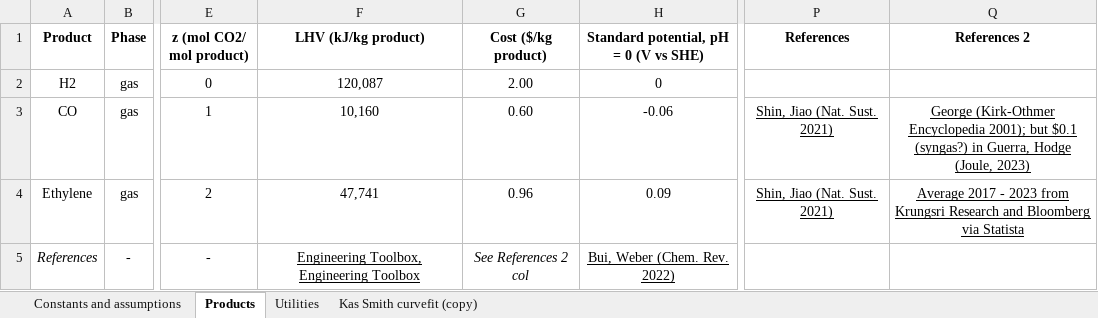
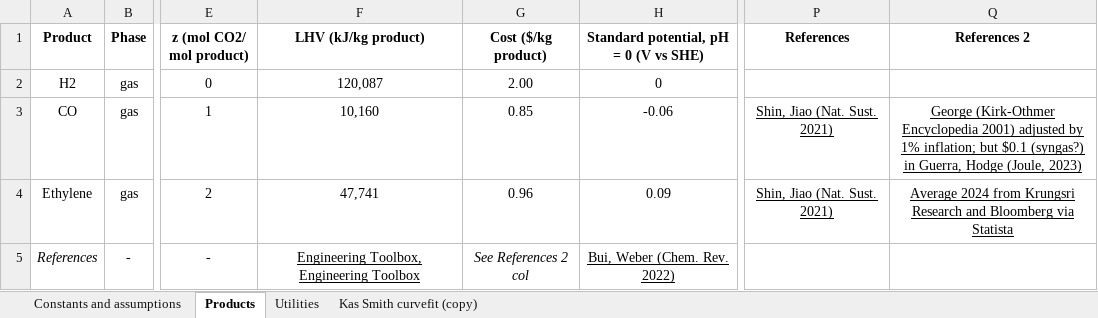
Before and after one commit to shashwatidc/co2r-dashboard, an Excel workbook: Supplementary Workbook.xlsx, sheet Products, drawn as a sheet; only a part is shown, gaps mark what is left out; values as stored, in another font and other column widths than the file's, no borders; table styles not drawn; the diff names each change by its address in the sheet, - before the commit and + after, or states it on an @@ line.

Commit message:
Updated electricity price (first half of 2024), electrolyzer and PSA capex (CEPCI 2024), CO price (adjusted to 2024)

```diff
--- a/Supplementary Workbook.xlsx (sheet Products)
+++ b/Supplementary Workbook.xlsx (sheet Products)
-G3 (Cost ($/kg product)): 0.60
+G3 (Cost ($/kg product)): 0.85
-Q3 (References 2): …(Kirk-Othmer Encyclopedia 2001); but $0.1…
+Q3 (References 2): …(Kirk-Othmer Encyclopedia 2001) adjusted by 1% inflation; but $0.1…
-Q4 (References 2): Average 2017 - 2023 from Krungsri…
+Q4 (References 2): Average 2024 from Krungsri…
```
Also changed, not shown: sheet Utilities, sheet Constants and assumptions, formulas that keep their value, 1 other file.
